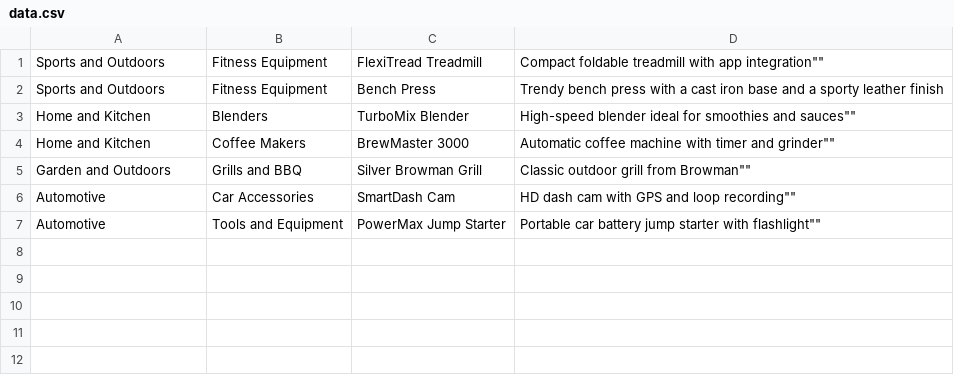
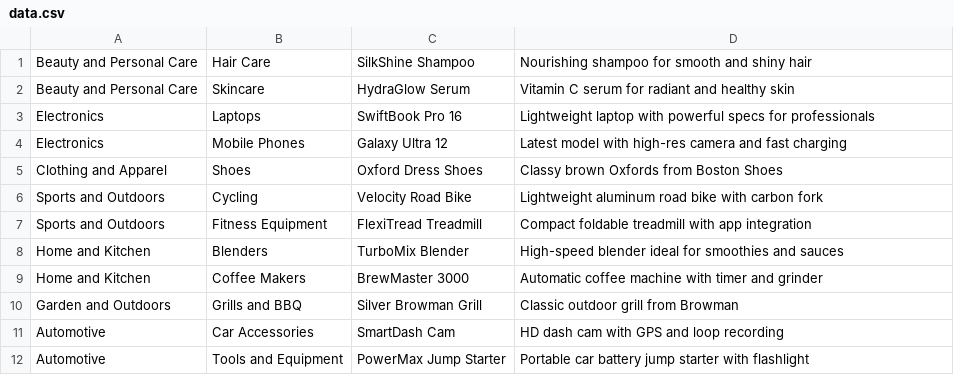
Before and after one commit to vahanbznuni/IntroToJavaTouchstone, a CSV file: data.csv, drawn as a sheet.

```diff
--- a/data.csv
+++ b/data.csv
@@ -1,7 +1,12 @@
-Sports and Outdoors, Fitness Equipment, FlexiTread Treadmill, " "Compact foldable treadmill with app integration""
-Sports and Outdoors, Fitness Equipment, Bench Press, "Trendy bench press with a cast iron base and a sporty leather finish"
-Home and Kitchen, Blenders, TurboMix Blender, " "High-speed blender ideal for smoothies and sauces""
-Home and Kitchen, Coffee Makers, BrewMaster 3000, " "Automatic coffee machine with timer and grinder""
-Garden and Outdoors, Grills and BBQ, Silver Browman Grill, " "Classic outdoor grill from Browman""
-Automotive, Car Accessories, SmartDash Cam, " "HD dash cam with GPS and loop recording""
-Automotive, Tools and Equipment, PowerMax Jump Starter, " "Portable car battery jump starter with flashlight""
+Beauty and Personal Care, Hair Care, SilkShine Shampoo, "Nourishing shampoo for smooth and shiny hair"
+Beauty and Personal Care, Skincare, HydraGlow Serum, "Vitamin C serum for radiant and healthy skin"
+Electronics, Laptops, SwiftBook Pro 16, "Lightweight laptop with powerful specs for professionals"
+Electronics, Mobile Phones, Galaxy Ultra 12, "Latest model with high-res camera and fast charging"
+Clothing and Apparel, Shoes, Oxford Dress Shoes, "Classy brown Oxfords from Boston Shoes"
+Sports and Outdoors, Cycling, Velocity Road Bike, "Lightweight aluminum road bike with carbon fork"
+Sports and Outdoors, Fitness Equipment, FlexiTread Treadmill, "Compact foldable treadmill with app integration"
+Home and Kitchen, Blenders, TurboMix Blender, "High-speed blender ideal for smoothies and sauces"
+Home and Kitchen, Coffee Makers, BrewMaster 3000, "Automatic coffee machine with timer and grinder"
+Garden and Outdoors, Grills and BBQ, Silver Browman Grill, "Classic outdoor grill from Browman"
+Automotive, Car Accessories, SmartDash Cam, "HD dash cam with GPS and loop recording"
+Automotive, Tools and Equipment, PowerMax Jump Starter, "Portable car battery jump starter with flashlight"
```
Also changed, not shown: 3 other files.
